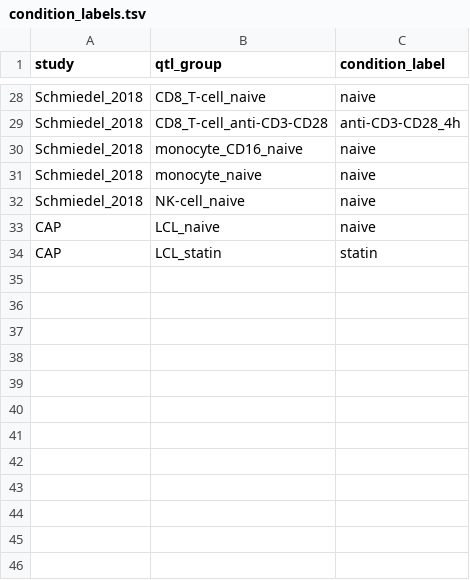
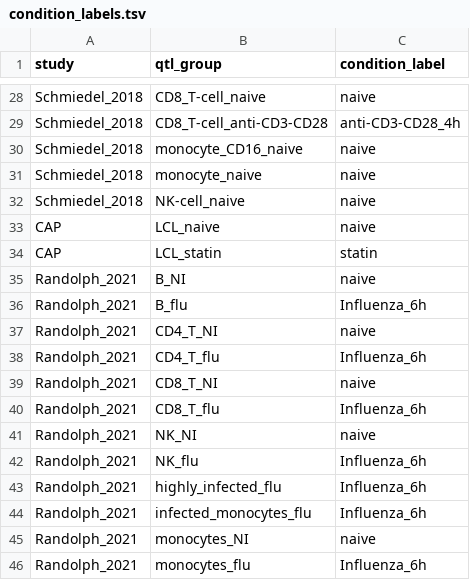
Before and after one commit to eQTL-Catalogue/eQTL-Catalogue-resources, a TSV file: ontology_mappings/condition_labels.tsv, drawn as a sheet; only a part is shown, gaps mark what is left out.

```diff
--- a/ontology_mappings/condition_labels.tsv
+++ b/ontology_mappings/condition_labels.tsv
@@ -34 +34,13 @@ CAP	LCL_naive	naive
 CAP	LCL_statin	statin
+Randolph_2021	B_NI	naive
+Randolph_2021	B_flu	Influenza_6h
+Randolph_2021	CD4_T_NI	naive
+Randolph_2021	CD4_T_flu	Influenza_6h
+Randolph_2021	CD8_T_NI	naive
+Randolph_2021	CD8_T_flu	Influenza_6h
+Randolph_2021	NK_NI	naive
+Randolph_2021	NK_flu	Influenza_6h
+Randolph_2021	highly_infected_flu	Influenza_6h
+Randolph_2021	infected_monocytes_flu	Influenza_6h
+Randolph_2021	monocytes_NI	naive
+Randolph_2021	monocytes_flu	Influenza_6h
```
Also changed, not shown: data_tables/dataset_id_map.tsv, ontology_mappings/friendly_names.tsv, 2 other files.
